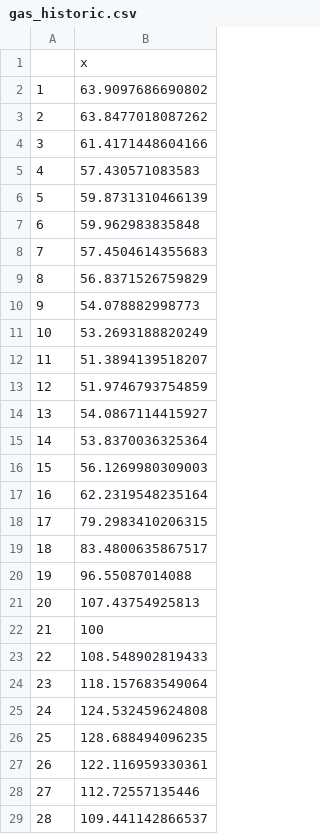
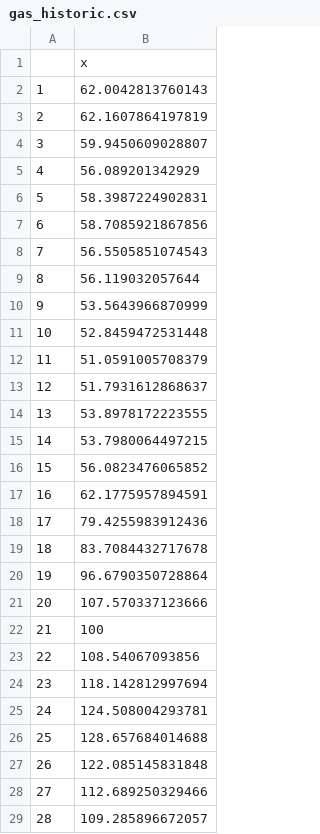
Before and after one commit to Leeds-MRG/Minos, a CSV file: persistent_data/energy_prices/gas_historic.csv, drawn as a sheet; only a part is shown; the diff covers the shown part only.

```diff
--- a/persistent_data/energy_prices/gas_historic.csv
+++ b/persistent_data/energy_prices/gas_historic.csv
@@ -1,29 +1,29 @@
 "","x"
-"1",63.9097686690802
-"2",63.8477018087262
-"3",61.4171448604166
-"4",57.430571083583
-"5",59.8731310466139
-"6",59.962983835848
-"7",57.4504614355683
-"8",56.8371526759829
-"9",54.078882998773
-"10",53.2693188820249
-"11",51.3894139518207
-"12",51.9746793754859
-"13",54.0867114415927
-"14",53.8370036325364
-"15",56.1269980309003
-"16",62.2319548235164
-"17",79.2983410206315
-"18",83.4800635867517
-"19",96.55087014088
-"20",107.43754925813
+"1",62.0042813760143
+"2",62.1607864197819
+"3",59.9450609028807
+"4",56.089201342929
+"5",58.3987224902831
+"6",58.7085921867856
+"7",56.5505851074543
+"8",56.119032057644
+"9",53.5643966870999
+"10",52.8459472531448
+"11",51.0591005708379
+"12",51.7931612868637
+"13",53.8978172223555
+"14",53.7980064497215
+"15",56.0823476065852
+"16",62.1775957894591
+"17",79.4255983912436
+"18",83.7084432717678
+"19",96.6790350728864
+"20",107.570337123666
 "21",100
-"22",108.548902819433
-"23",118.157683549064
-"24",124.532459624808
-"25",128.688494096235
-"26",122.116959330361
-"27",112.72557135446
-"28",109.441142866537
+"22",108.54067093856
+"23",118.142812997694
+"24",124.508004293781
+"25",128.657684014688
+"26",122.085145831848
+"27",112.689250329466
+"28",109.285896672057
```
Also changed, not shown: 1 added row and 5 edited cells elsewhere in this file, persistent_data/energy_prices/electric_arima.csv, persistent_data/energy_prices/gas_arima.csv, 13 other files.
